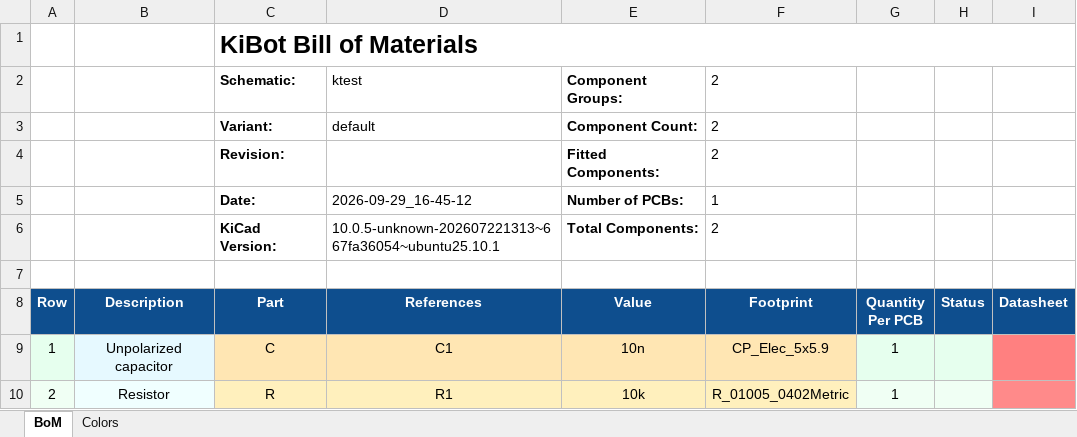
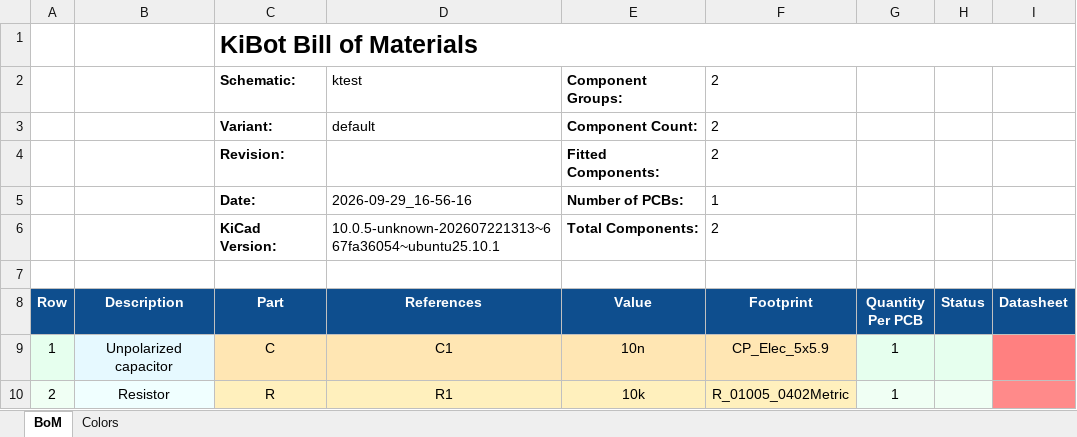
Before and after one commit to FLRHW/ktest, an Excel workbook: output/bom/ktest-bom.xlsx, sheet BoM, drawn as a sheet; values as stored, in another font and other column widths than the file's, no borders; charts and pictures not drawn; the diff names each change by its address in the sheet, - before the commit and + after, or states it on an @@ line.

```diff
--- a/output/bom/ktest-bom.xlsx (sheet BoM)
+++ b/output/bom/ktest-bom.xlsx (sheet BoM)
-D5 (References): 2026-09-29_16-45-12
+D5 (References): 2026-09-29_16-56-16
```
Also changed, not shown: 22 other files.
